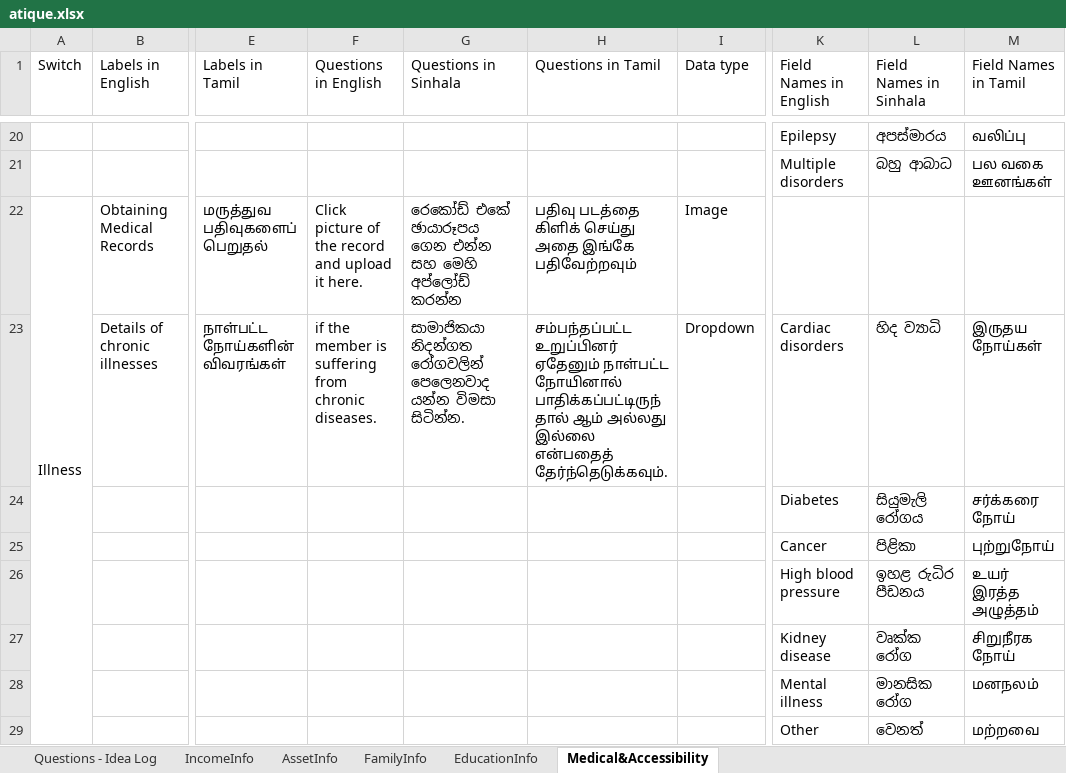
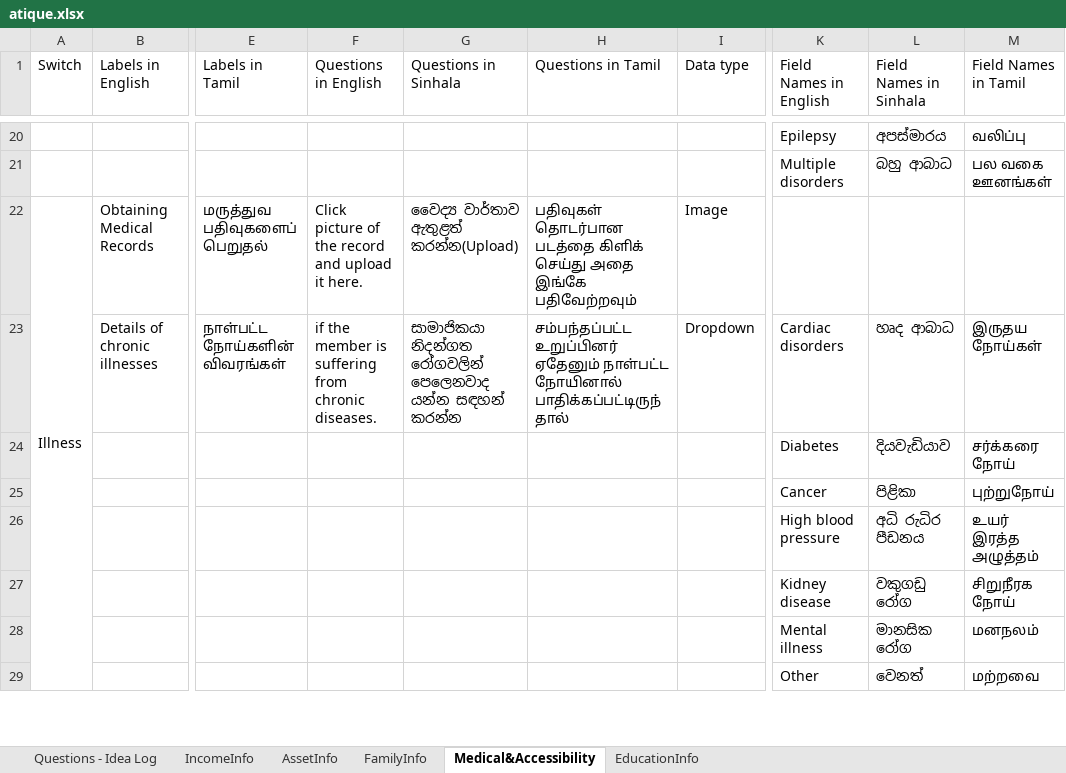
Before and after one commit to atiquehossain/excel_mapper, an Excel workbook: atique.xlsx, sheet Medical&Accessibility, drawn as a sheet; only a part is shown, gaps mark what is left out; values as stored, in another font and other column widths than the file's, no cell formats; the diff covers the shown part only; the diff names each change by its address in the sheet, - before the commit and + after, or states it on an @@ line.

```diff
--- a/atique.xlsx (sheet Medical&Accessibility)
+++ b/atique.xlsx (sheet Medical&Accessibility)
@@ sheet tab order changed: Questions - Idea Log | IncomeInfo | AssetInfo | FamilyInfo | Medical&Accessibility | EducationInfo @@
-G22 (Questions in Sinhala): රෙකෝඩ් එකේ ඡායාරූපය ගෙන එන්න සහ මෙහි අප්ලෝඩ් කරන්න
+G22 (Questions in Sinhala): වෛද්‍ය වාර්තාව ඇතුළත් කරන්න(Upload)
-H22 (Questions in Tamil): பதிவு படத்தை கிளிக்…
+H22 (Questions in Tamil): பதிவுகள் தொடர்பான படத்தை கிளிக்…
-G23 (Questions in Sinhala): …පෙලෙනවාද යන්න විමසා සිටින්න.
+G23 (Questions in Sinhala): …පෙලෙනවාද යන්න සඳහන් කරන්න
-H23 (Questions in Tamil): …நோயினால் பாதிக்கப்பட்டிருந்தால் ஆம் அல்லது இல்லை என்பதைத் தேர்ந்தெடுக்கவும்.
+H23 (Questions in Tamil): …நோயினால் பாதிக்கப்பட்டிருந்தால்
-L23 (Field Names in Sinhala): හිද ව්‍යාධි
+L23 (Field Names in Sinhala): හෘද ආබාධ
-L24 (Field Names in Sinhala): සියුමැලි රෝගය
+L24 (Field Names in Sinhala): දියවැඩියාව
-L25 (Field Names in Sinhala): පිළිකා
+L25 (Field Names in Sinhala): පිළිකා‍
-L26 (Field Names in Sinhala): ඉහළ රුධිර පීඩනය
+L26 (Field Names in Sinhala): අධි රුධිර පීඩනය
-L27 (Field Names in Sinhala): වෘක්ක රෝග
+L27 (Field Names in Sinhala): වකුගඩු රෝග
```
Also changed, not shown: 17 edited cells elsewhere in this sheet, sheet AssetInfo, sheet IncomeInfo, sheet FamilyInfo, sheet EducationInfo, cell formats, hidden cells, 17 other files.
